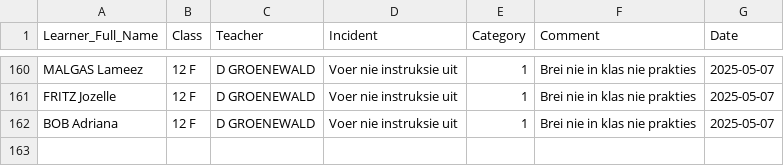
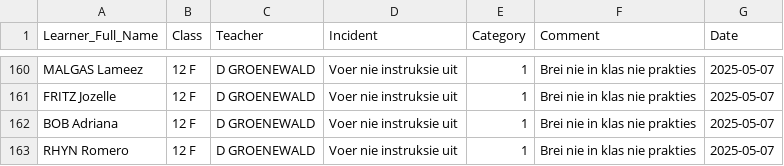
Before and after one commit to arnoldtRealph/insident, a CSV file: incident_log.csv, drawn as a sheet; only a part is shown, gaps mark what is left out; the diff names each change by its address in the sheet, - before the commit and + after, or states it on an @@ line.

Commit message:
Updated incident_log.csv with new incident

```diff
--- a/incident_log.csv
+++ b/incident_log.csv
+row 163: RHYN Romero | 12 F | D GROENEWALD | Voer nie instruksie uit | 1 | Brei nie in klas nie prakties | 2025-05-07
```
